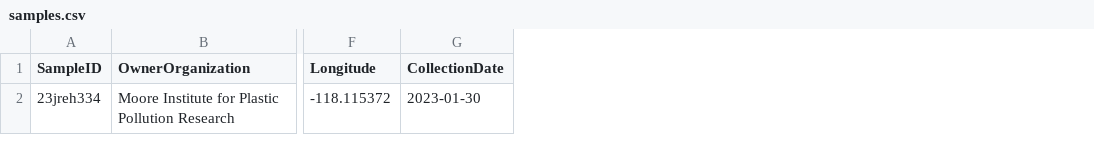
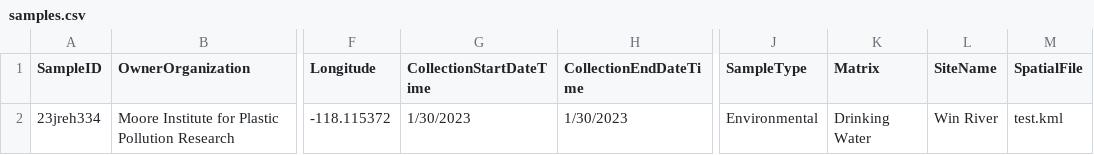
Before and after one commit to Moore-Institute-4-Plastic-Pollution-Res/Microplastic_Data_Portal, a CSV file: code/validator/www/valid_dw_acc/samples.csv, drawn as a sheet; only a part is shown, gaps mark what is left out; removed rows and columns are numbered as before the commit, all else as after; the diff names each change by its address in the sheet, - before the commit and + after, or states it on an @@ line.

```diff
--- a/code/validator/www/valid_dw_acc/samples.csv
+++ b/code/validator/www/valid_dw_acc/samples.csv
-column G (CollectionDate), row 2: 2023-01-30
+column G (CollectionStartDateTime), row 2: 1/30/2023
+column H (CollectionEndDateTime), row 2: 1/30/2023
+column J (SampleType), row 2: Environmental
+column K (Matrix), row 2: Drinking Water
+column L (SiteName), row 2: Win River
+column M (SpatialFile), row 2: test.kml
```
Also changed, not shown: code/validator/www/rules_dw_acc.csv, code/validator/www/valid_dw_acc/methodology.csv, 2 other files.
